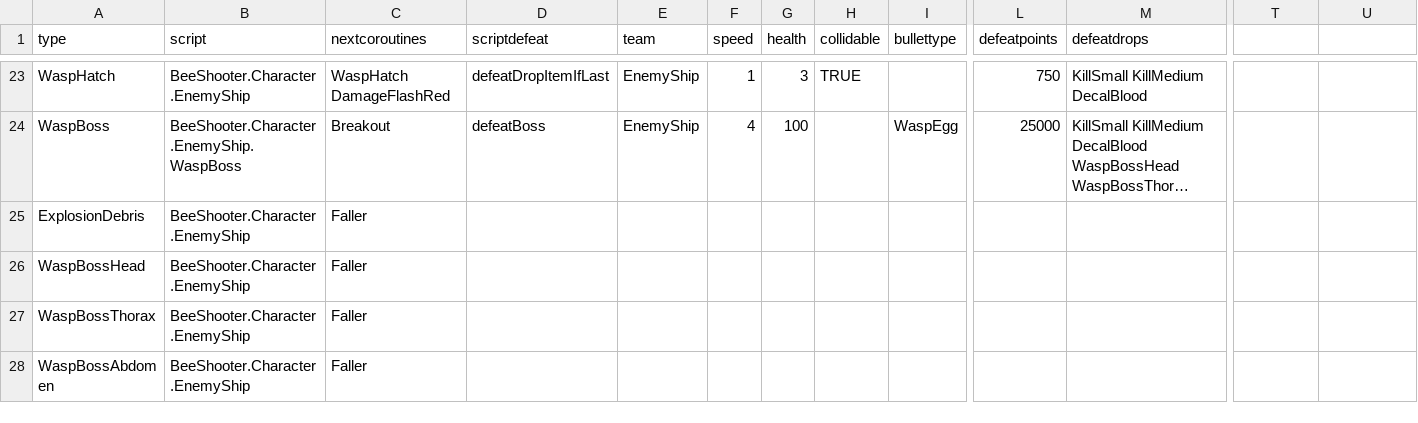
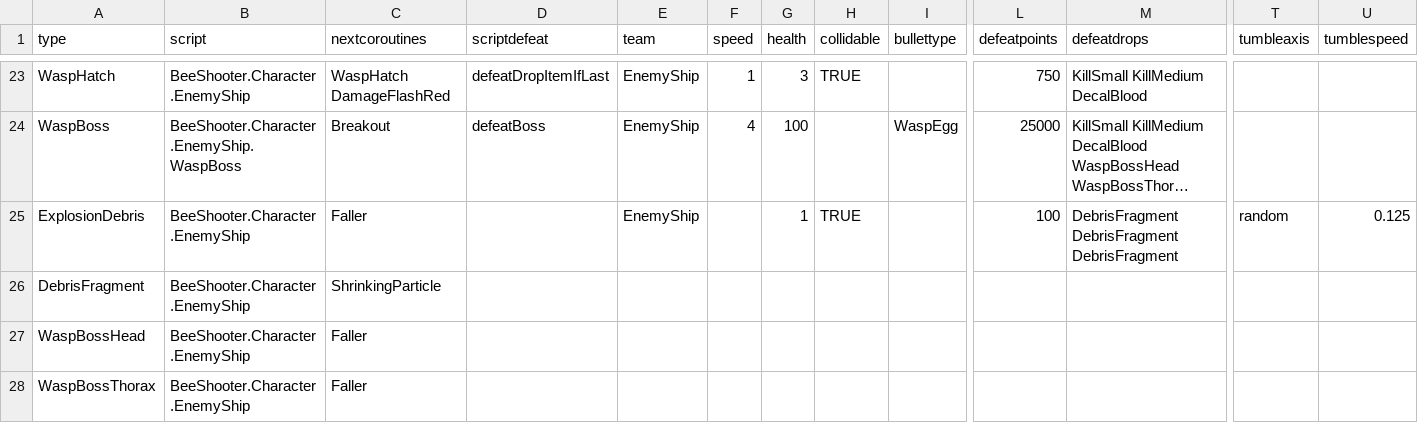
Before and after one commit to IoriBranford/beeshooter, a CSV file: data/db_ships.csv, drawn as a sheet; only a part is shown, gaps mark what is left out; the shorter side is filled out with more unchanged rows; long unchanged cells end in …; rows hold the shown columns only; the diff names each change by its address in the sheet, - before the commit and + after, or states it on an @@ line.

Commit message:
Explosion fragments are now destructible for points.
Signed-off-by: IoriBranford <ioribranford@gmail.com>

```diff
--- a/data/db_ships.csv
+++ b/data/db_ships.csv
-T1: (empty)
+T1: tumbleaxis
-U1: (empty)
+U1: tumblespeed
-E25 (team): (empty)
+E25 (team): EnemyShip
-G25 (health): (empty)
+G25 (health): 1
-H25 (collidable): (empty)
+H25 (collidable): TRUE
-L25 (defeatpoints): (empty)
+L25 (defeatpoints): 100
-M25 (defeatdrops): (empty)
+M25 (defeatdrops): DebrisFragment DebrisFragment DebrisFragment
-T25 (tumbleaxis): (empty)
+T25 (tumbleaxis): random
-U25 (tumblespeed): (empty)
+U25 (tumblespeed): 0.125
+row 26: DebrisFragment | BeeShooter.Character.EnemyShip | ShrinkingParticle
```
Also changed, not shown: 3 other files.
